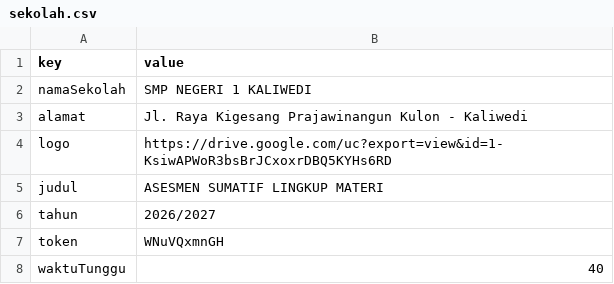
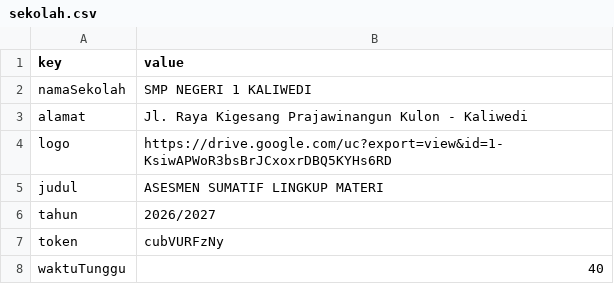
Before and after one commit to SMPN1KALIWEDI/ujian-smpn1kaliwedi, a CSV file: data/sekolah.csv, drawn as a sheet.

Commit message:
Update data/sekolah.csv - 2026-08-31T08:30:44.704Z

```diff
--- a/data/sekolah.csv
+++ b/data/sekolah.csv
@@ -6,3 +6,3 @@ judul,ASESMEN SUMATIF LINGKUP MATERI
 tahun,2026/2027
-token,WNuVQxmnGH
+token,cubVURFzNy
 waktuTunggu,40
```
